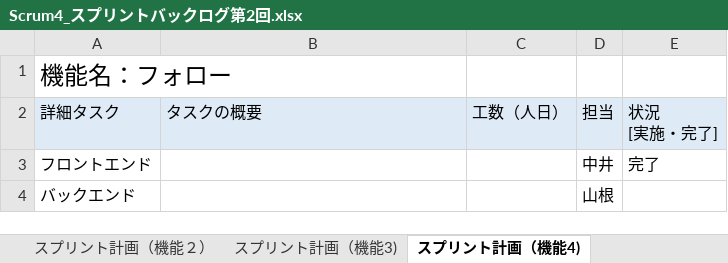
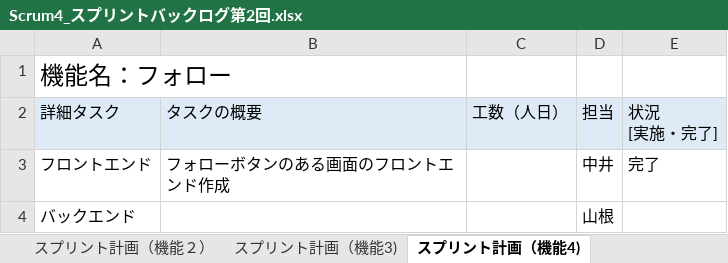
Before and after one commit to fu-syoji-t/SD3D_2023_Scrum4, an Excel workbook: 03スプリントバックログ/Scrum4_スプリントバックログ第2回.xlsx, sheet スプリント計画（機能4), drawn as a sheet; values as stored, in another font and other column widths than the file's, no borders; the diff names each change by its address in the sheet, - before the commit and + after, or states it on an @@ line.

```diff
--- a/03スプリントバックログ/Scrum4_スプリントバックログ第2回.xlsx (sheet スプリント計画（機能4))
+++ b/03スプリントバックログ/Scrum4_スプリントバックログ第2回.xlsx (sheet スプリント計画（機能4))
-B3: (empty)
+B3: フォローボタンのある画面のフロントエンド作成
```
Also changed, not shown: sheet スプリント計画（機能１）, sheet スプリント計画（機能3), sheet スプリント計画（機能２）, 1 other file.
